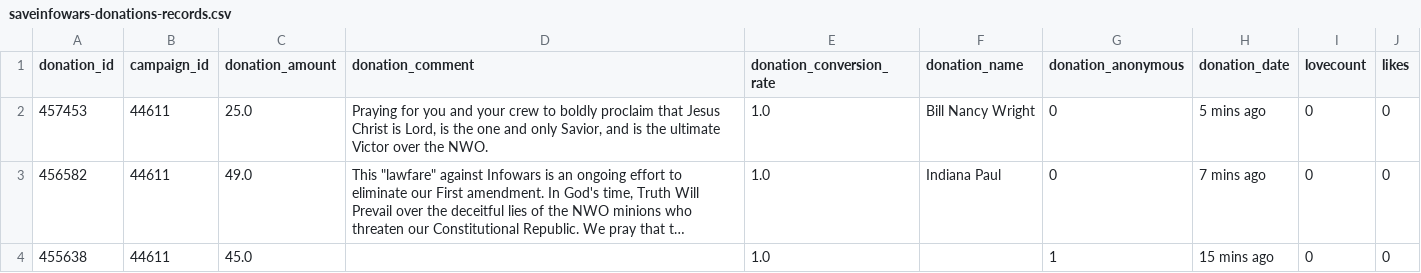
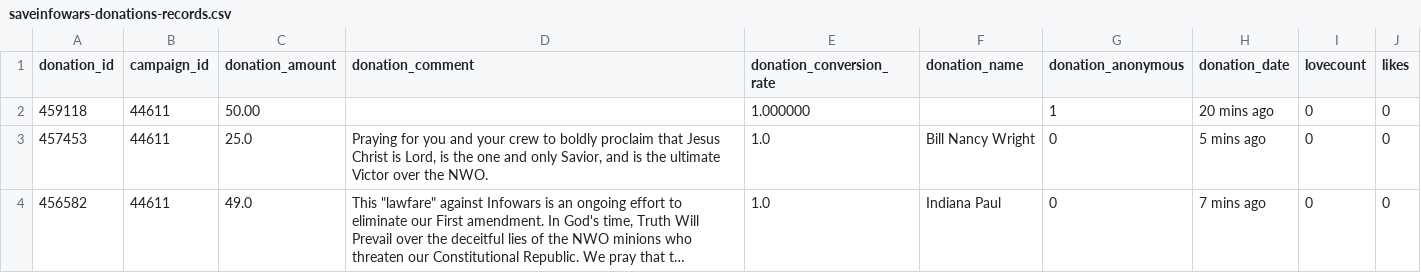
Before and after one commit to Egarok/SaveInfoWarsScraper, a CSV file: data/saveinfowars-donations-records.csv, drawn as a sheet; only a part is shown; the shorter side is filled out with more unchanged rows; long unchanged cells end in …; the diff names each change by its address in the sheet, - before the commit and + after, or states it on an @@ line.

Commit message:
Latest data: Fri Jan 28 21:12:59 UTC 2022

```diff
--- a/data/saveinfowars-donations-records.csv
+++ b/data/saveinfowars-donations-records.csv
+row 2: 459118 | 44611 | 50.00 |  | 1.000000 |  | 1 | 20 mins ago | 0 | 0
```
